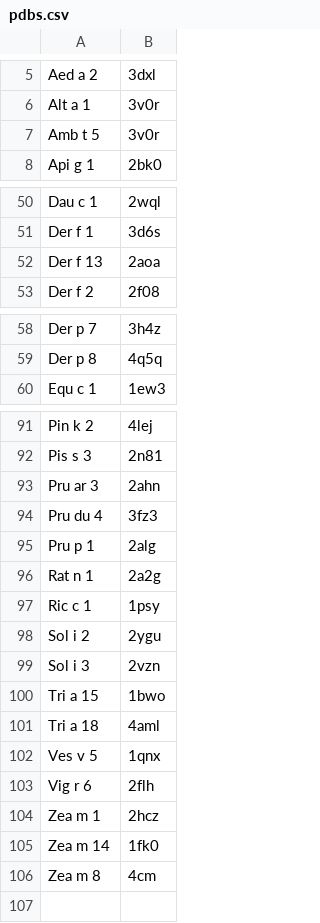
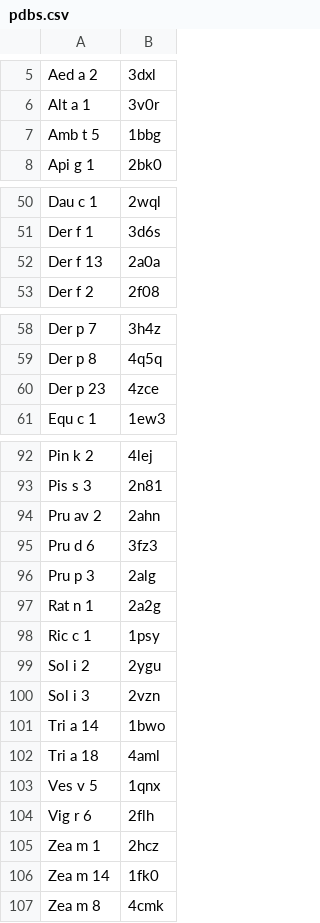
Before and after one commit to ninjha01/Mast, a CSV file: pipeline/database/pdbs.csv, drawn as a sheet; only a part is shown, gaps mark what is left out.

Commit message:
Anna corrections to pdbs

```diff
--- a/pipeline/database/pdbs.csv
+++ b/pipeline/database/pdbs.csv
@@ -6,3 +6,3 @@ Aed a 2,3dxl
 Alt a 1,3v0r
-Amb t 5,3v0r
+Amb t 5,1bbg
 Api g 1,2bk0
@@ -51,3 +51,3 @@ Dau c 1,2wql
 Der f 1,3d6s
-Der f 13,2aoa
+Der f 13,2a0a
 Der f 2,2f08
@@ -59,2 +59,3 @@ Der p 7,3h4z
 Der p 8,4q5q
+Der p 23, 4zce
 Equ c 1,1ew3
@@ -92,5 +93,5 @@ Pin k 2,4lej
 Pis s 3,2n81
-Pru ar 3,2ahn
-Pru du 4,3fz3
-Pru p 1,2alg
+Pru av 2,2ahn
+Pru d 6,3fz3
+Pru p 3,2alg
 Rat n 1,2a2g
@@ -99,3 +100,3 @@ Sol i 2,2ygu
 Sol i 3,2vzn
-Tri a 15,1bwo
+Tri a 14,1bwo
 Tri a 18,4aml
@@ -105,2 +106,2 @@ Zea m 1,2hcz
 Zea m 14,1fk0
-Zea m 8,4cm
+Zea m 8,4cmk
```
